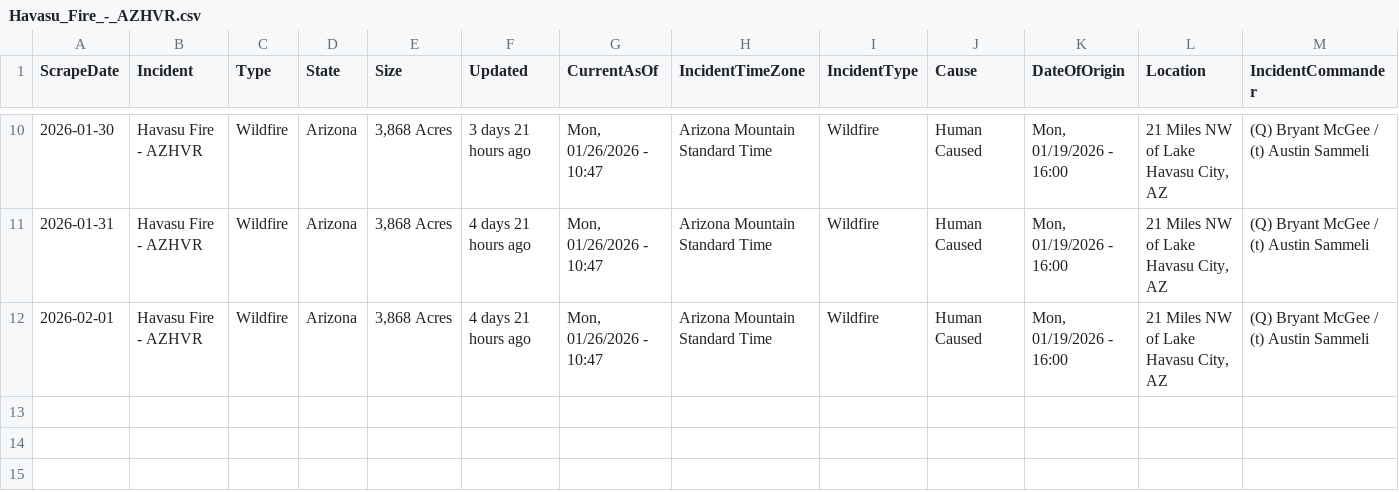
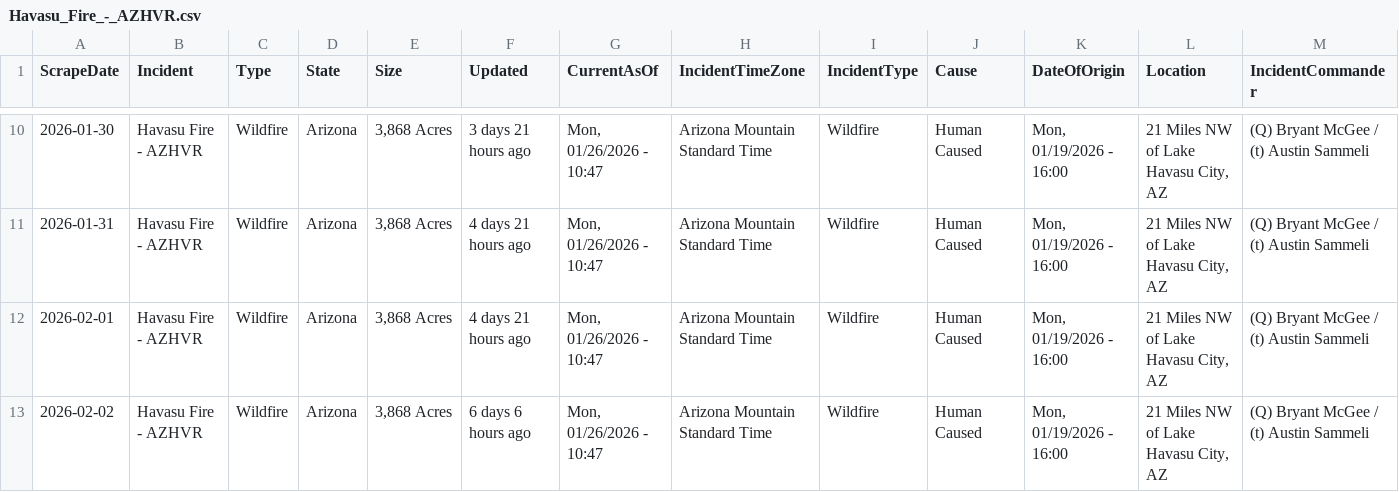
Before and after one commit to mandarc64/inciweb-wildfire-data, a CSV file: inciweb_data/Havasu_Fire_-_AZHVR.csv, drawn as a sheet; only a part is shown, gaps mark what is left out; rows hold the shown columns only; the diff names each change by its address in the sheet, - before the commit and + after, or states it on an @@ line.

```diff
--- a/inciweb_data/Havasu_Fire_-_AZHVR.csv
+++ b/inciweb_data/Havasu_Fire_-_AZHVR.csv
+row 13: 2026-02-02 | Havasu Fire - AZHVR | Wildfire | Arizona | 3,868 Acres | 6 days 6 hours ago | Mon, 01/26/2026 - 10:47 | Arizona Mountain Standard Time | Wildfire | Human Caused | Mon, 01/19/2026 - 16:00 | 21 Miles NW of Lake Havasu City, AZ | (Q) Bryant McGee / (t) Austin Sammeli
```
Also changed, not shown: inciweb_data/Bear_Gulch_Fire_-_WAOLF.csv, inciweb_data/Stoner_Mesa_Fire_-_COSJF.csv, 5 other files.
